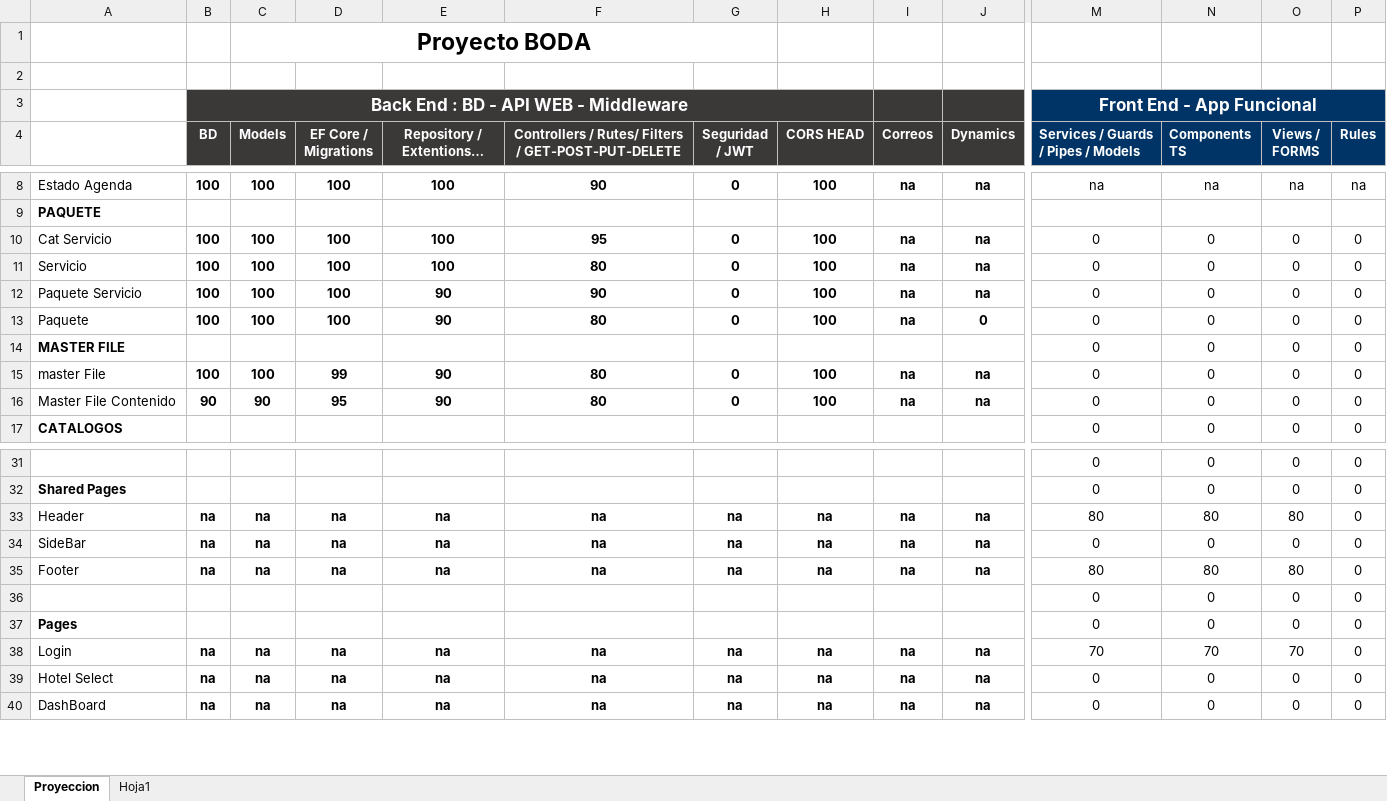
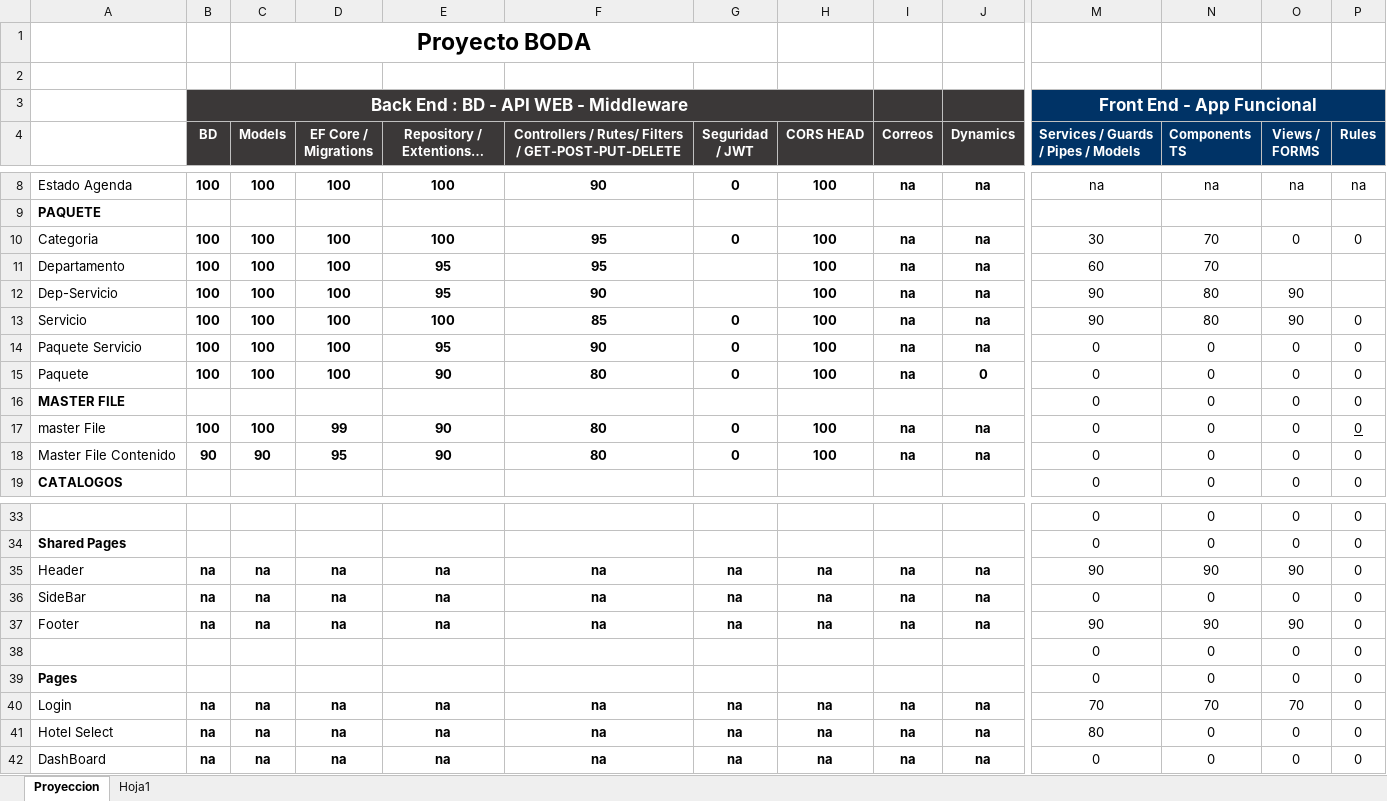
Before and after one commit to gauss13/Bodas, an Excel workbook: ScriptSQL/Tabla de Actividades.xlsx, sheet Proyeccion, drawn as a sheet; only a part is shown, gaps mark what is left out; long unchanged cells end in …; values as stored, in another font and other column widths than the file's, no borders; conditional formats not drawn; addresses are those after the commit; rows hold the shown columns only; the diff names each change by its address in the sheet, - before the commit and + after, or states it on an @@ line.

Commit message:
departamento al servicio

```diff
--- a/ScriptSQL/Tabla de Actividades.xlsx (sheet Proyeccion)
+++ b/ScriptSQL/Tabla de Actividades.xlsx (sheet Proyeccion)
-A10: Cat Servicio
+A10: Categoria
-M10: 0
+M10: 30
-N10 (Components TS): 0
+N10 (Components TS): 70
+row 11: Departamento | 100 | 100 | 100 | 95 | 95 |  | 100 | na | na | 60 | 70
+row 12: Dep-Servicio | 100 | 100 | 100 | 95 | 90 |  | 100 | na | na | 90 | 80 | 90
-F13: 80
+F13: 85
-M13: 0
+M13: 90
-N13 (Components TS): 0
+N13 (Components TS): 80
-O13 (Views / FORMS): 0
+O13 (Views / FORMS): 90
-E14 (Repository / Extentions / Async): 90
+E14 (Repository / Extentions / Async): 95
-P17 underline: off
+P17 underline: on
-M35: 80
+M35: 90
-N35 (Components TS): 80
+N35 (Components TS): 90
-O35 (Views / FORMS): 80
+O35 (Views / FORMS): 90
-M37: 80
+M37: 90
-N37 (Components TS): 80
+N37 (Components TS): 90
-O37 (Views / FORMS): 80
+O37 (Views / FORMS): 90
-M41: 0
+M41: 80
```
Also changed, not shown: sheet Hoja1, 4 other files.
